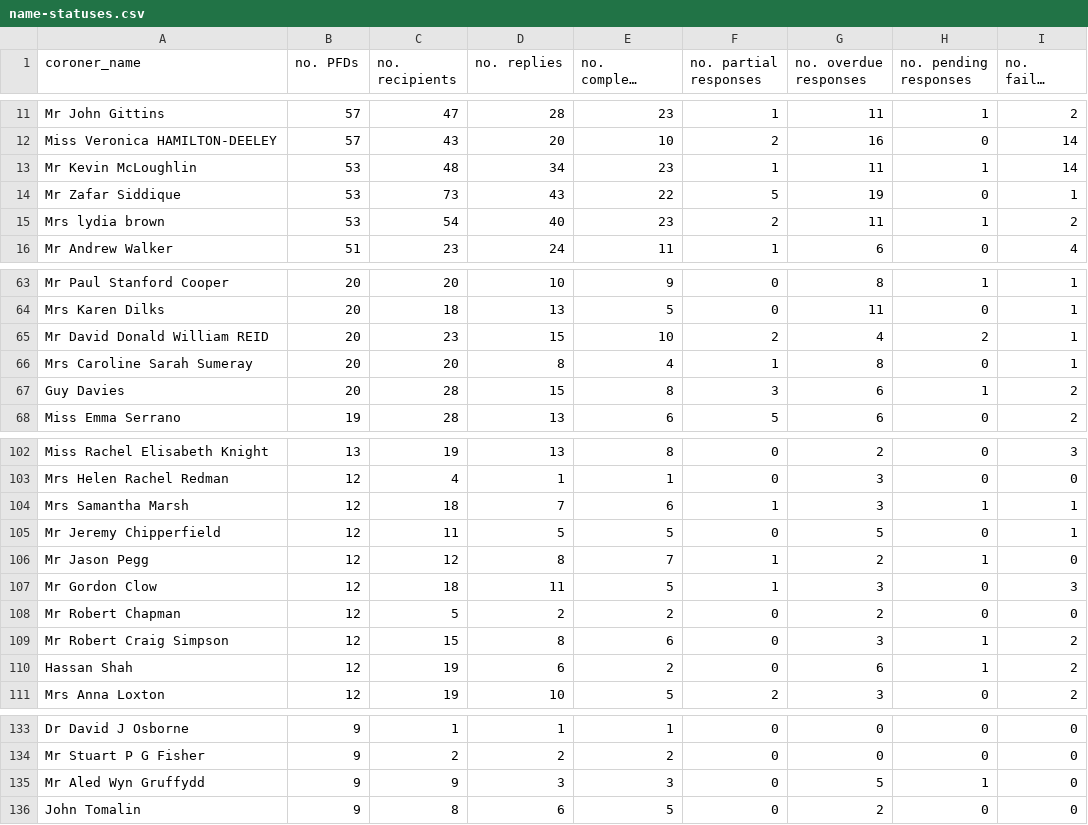
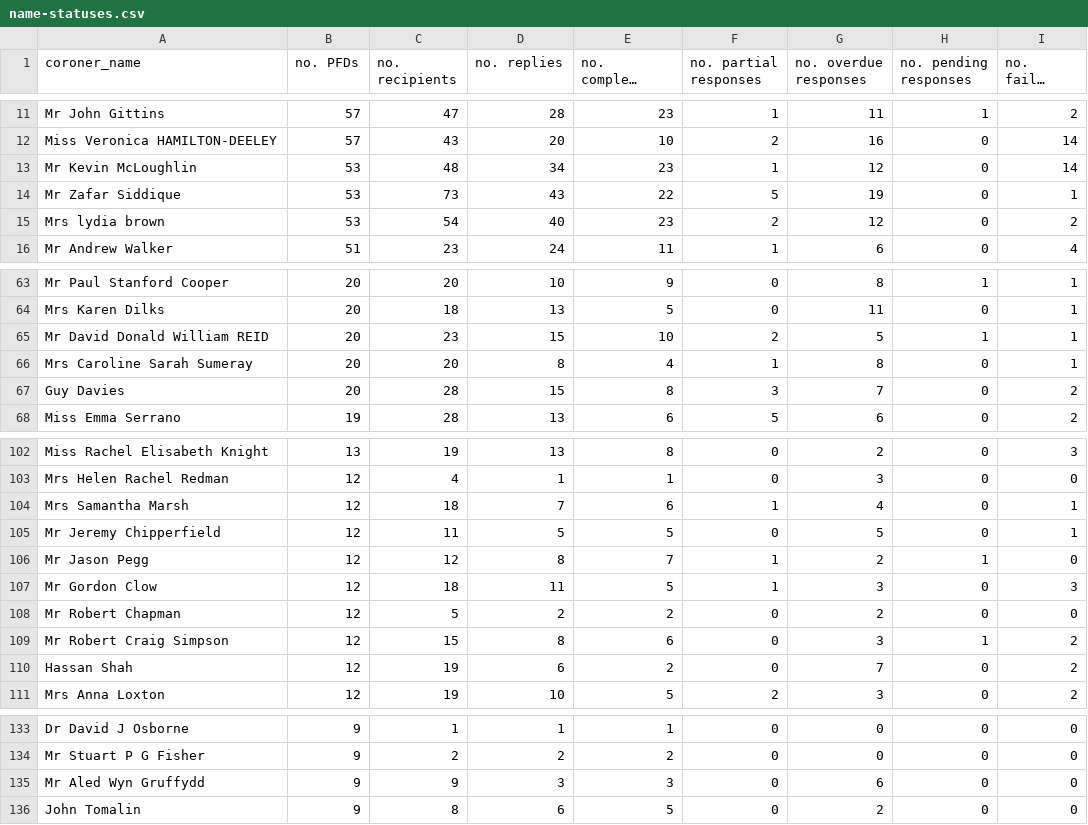
Before and after one commit to Mr-Helpful/preventable-deaths-scraper, a CSV file: src/analyse/counts/data/sent/name-statuses.csv, drawn as a sheet; only a part is shown, gaps mark what is left out; long unchanged cells end in …; the diff covers the shown part only.

```diff
--- a/src/analyse/counts/data/sent/name-statuses.csv
+++ b/src/analyse/counts/data/sent/name-statuses.csv
@@ -12,5 +12,5 @@ Mr John Gittins,57,47,28,23,1,11,1,2
 Miss Veronica HAMILTON-DEELEY,57,43,20,10,2,16,0,14
-Mr Kevin McLoughlin,53,48,34,23,1,11,1,14
+Mr Kevin McLoughlin,53,48,34,23,1,12,0,14
 Mr Zafar Siddique,53,73,43,22,5,19,0,1
-Mrs lydia brown,53,54,40,23,2,11,1,2
+Mrs lydia brown,53,54,40,23,2,12,0,2
 Mr Andrew Walker,51,23,24,11,1,6,0,4
@@ -64,5 +64,5 @@ Mr Paul Stanford Cooper,20,20,10,9,0,8,1,1
 Mrs Karen Dilks,20,18,13,5,0,11,0,1
-Mr David Donald William REID,20,23,15,10,2,4,2,1
+Mr David Donald William REID,20,23,15,10,2,5,1,1
 Mrs Caroline Sarah Sumeray,20,20,8,4,1,8,0,1
-Guy Davies,20,28,15,8,3,6,1,2
+Guy Davies,20,28,15,8,3,7,0,2
 Miss Emma Serrano,19,28,13,6,5,6,0,2
@@ -103,3 +103,3 @@ Miss Rachel Elisabeth Knight,13,19,13,8,0,2,0,3
 Mrs Helen Rachel Redman,12,4,1,1,0,3,0,0
-Mrs Samantha Marsh,12,18,7,6,1,3,1,1
+Mrs Samantha Marsh,12,18,7,6,1,4,0,1
 Mr Jeremy Chipperfield,12,11,5,5,0,5,0,1
@@ -109,3 +109,3 @@ Mr Robert Chapman,12,5,2,2,0,2,0,0
 Mr Robert Craig Simpson,12,15,8,6,0,3,1,2
-Hassan Shah,12,19,6,2,0,6,1,2
+Hassan Shah,12,19,6,2,0,7,0,2
 Mrs Anna Loxton,12,19,10,5,2,3,0,2
@@ -134,3 +134,3 @@ Dr David J Osborne,9,1,1,1,0,0,0,0
 Mr Stuart P G Fisher,9,2,2,2,0,0,0,0
-Mr Aled Wyn Gruffydd,9,9,3,3,0,5,1,0
+Mr Aled Wyn Gruffydd,9,9,3,3,0,6,0,0
 John Tomalin,9,8,6,5,0,2,0,0
```
Also changed, not shown: 2 edited cells elsewhere in this file, src/analyse/counts/data/name/area-counts.csv, src/analyse/counts/data/sent/area-statuses.csv, 9 other files.
